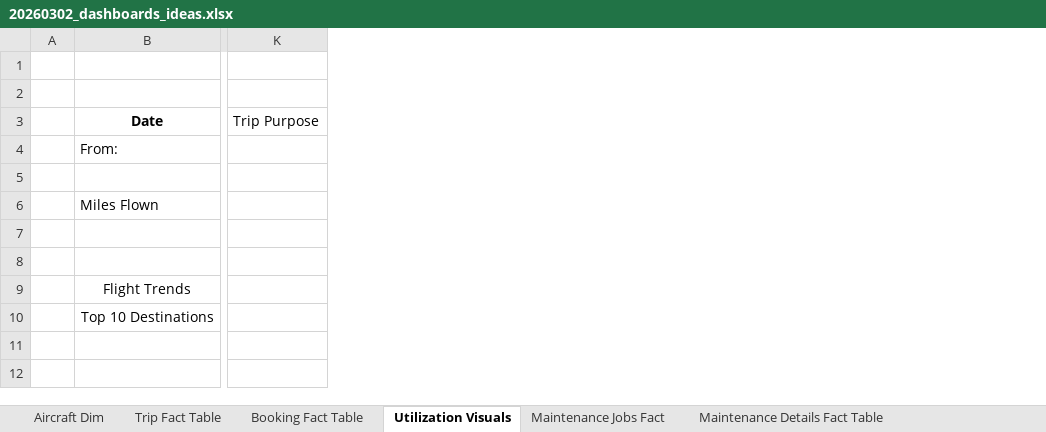
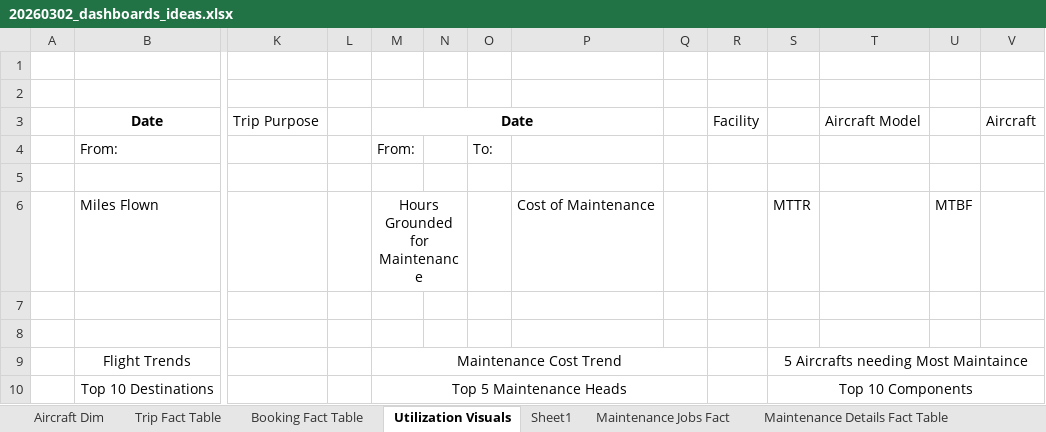
Before and after one commit to AtulVhanmarathi/synthetic_data_generation, an Excel workbook: output/reference_data/20260302_dashboards_ideas.xlsx, sheet Utilization Visuals, drawn as a sheet; only a part is shown, gaps mark what is left out; values as stored, in another font and other column widths than the file's, no borders; the diff names each change by its address in the sheet, - before the commit and + after, or states it on an @@ line.

```diff
--- a/output/reference_data/20260302_dashboards_ideas.xlsx (sheet Utilization Visuals)
+++ b/output/reference_data/20260302_dashboards_ideas.xlsx (sheet Utilization Visuals)
+sheet tab: Sheet1
+column L, empty
+column M, rows 3-10: Date | From: |  | Hours Grounded for Maintenance |  |  | Maintenance Cost Trend | Top 5 Maintenance Heads
+column N, empty
+column O, row 4: To:
+column P, row 6: Cost of Maintenance
+column Q, empty
+column R, row 3: Facility
+column S, rows 6-10: MTTR |  |  | 5 Aircrafts needing Most Maintaince | Top 10 Components
+column T, row 3: Aircraft Model
+column U, row 6: MTBF
+column V, row 3: Aircraft
```
Also changed, not shown: 7 other files.
